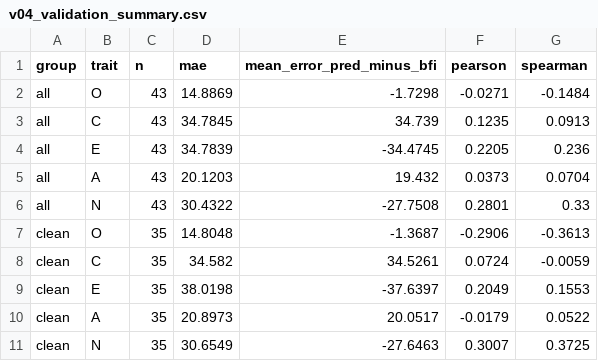
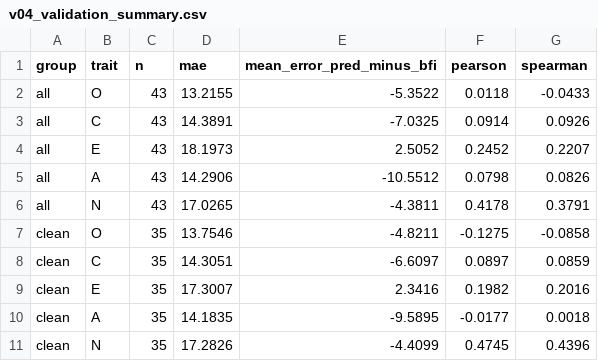
Before and after one commit to aBcDd-zm/personality-model, a CSV file: personality-model/data/processed_0610/v04_validation_summary.csv, drawn as a sheet.

```diff
--- a/personality-model/data/processed_0610/v04_validation_summary.csv
+++ b/personality-model/data/processed_0610/v04_validation_summary.csv
@@ -1,11 +1,11 @@
 group,trait,n,mae,mean_error_pred_minus_bfi,pearson,spearman
-all,O,43,14.8869,-1.7298,-0.0271,-0.1484
-all,C,43,34.7845,34.739,0.1235,0.0913
-all,E,43,34.7839,-34.4745,0.2205,0.236
-all,A,43,20.1203,19.432,0.0373,0.0704
-all,N,43,30.4322,-27.7508,0.2801,0.33
-clean,O,35,14.8048,-1.3687,-0.2906,-0.3613
-clean,C,35,34.582,34.5261,0.0724,-0.0059
-clean,E,35,38.0198,-37.6397,0.2049,0.1553
-clean,A,35,20.8973,20.0517,-0.0179,0.0522
-clean,N,35,30.6549,-27.6463,0.3007,0.3725
+all,O,43,13.2155,-5.3522,0.0118,-0.0433
+all,C,43,14.3891,-7.0325,0.0914,0.0926
+all,E,43,18.1973,2.5052,0.2452,0.2207
+all,A,43,14.2906,-10.5512,0.0798,0.0826
+all,N,43,17.0265,-4.3811,0.4178,0.3791
+clean,O,35,13.7546,-4.8211,-0.1275,-0.0858
+clean,C,35,14.3051,-6.6097,0.0897,0.0859
+clean,E,35,17.3007,2.3416,0.1982,0.2016
+clean,A,35,14.1835,-9.5895,-0.0177,0.0018
+clean,N,35,17.2826,-4.4099,0.4745,0.4396
```
Also changed, not shown: 3 other files.
